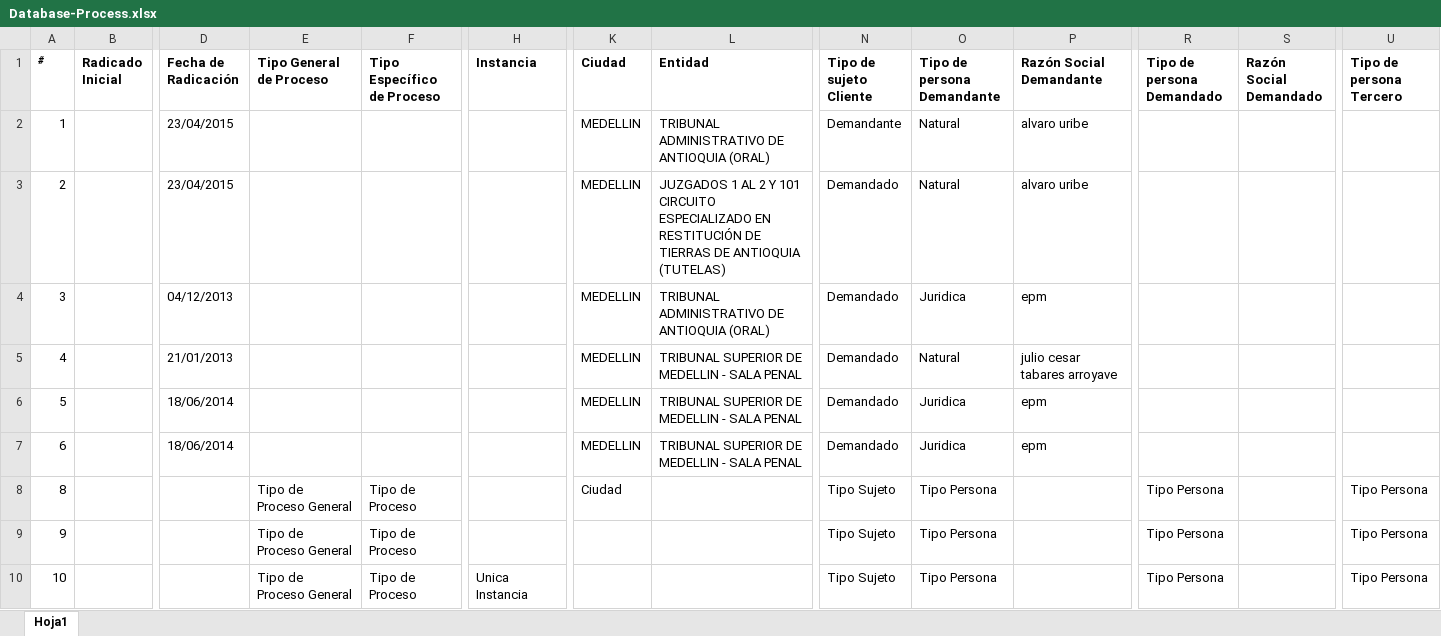
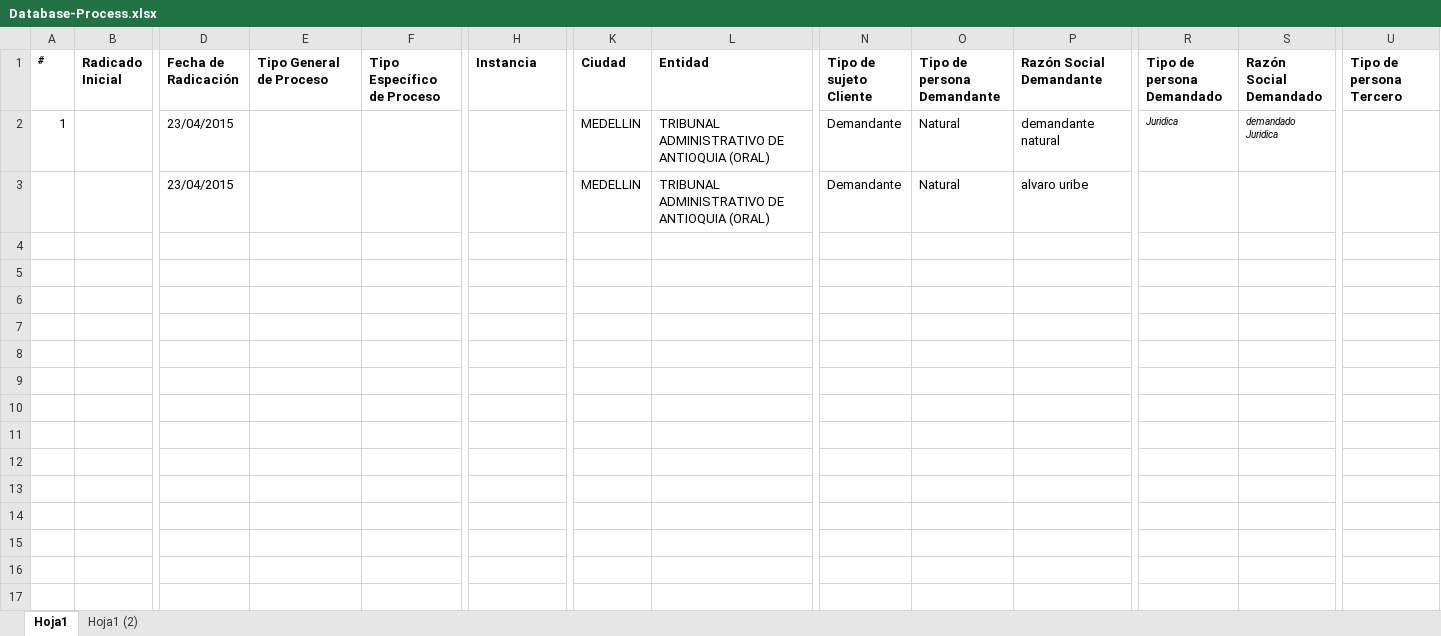
Before and after one commit to CesarTabares/Cinco-Project, an Excel workbook: Database-Process.xlsx, sheet Hoja1, drawn as a sheet; only a part is shown, gaps mark what is left out; values as stored, in another font and other column widths than the file's, no borders; rows hold the shown columns only; the diff names each change by its address in the sheet, - before the commit and + after, or states it on an @@ line.

```diff
--- a/Database-Process.xlsx (sheet Hoja1)
+++ b/Database-Process.xlsx (sheet Hoja1)
+sheet tab: Hoja1 (2)
-P2 (Razón Social Demandante): alvaro uribe
+P2 (Razón Social Demandante): demandante natural
-R2 (Tipo de persona Demandado): (empty)
+R2 (Tipo de persona Demandado): Juridica
-S2 (Razón Social Demandado): (empty)
+S2 (Razón Social Demandado): demandado Juridica
-A3 (#): 2
+A3 (#): (empty)
-L3 (Entidad): JUZGADOS 1 AL 2 Y 101 CIRCUITO ESPECIALIZADO EN RESTITUCIÓN DE TIERRAS DE ANTIOQUIA (TUTELAS)
+L3 (Entidad): TRIBUNAL ADMINISTRATIVO DE ANTIOQUIA (ORAL)
-N3 (Tipo de sujeto Cliente): Demandado
+N3 (Tipo de sujeto Cliente): Demandante
-row 4: 3 |  | 04/12/2013 |  |  |  | MEDELLIN | TRIBUNAL ADMINISTRATIVO DE ANTIOQUIA (ORAL) | Demandado | Juridica | epm
-row 5: 4 |  | 21/01/2013 |  |  |  | MEDELLIN | TRIBUNAL SUPERIOR DE MEDELLIN - SALA PENAL | Demandado | Natural | julio cesar tabares arroyave
-row 6: 5 |  | 18/06/2014 |  |  |  | MEDELLIN | TRIBUNAL SUPERIOR DE MEDELLIN - SALA PENAL | Demandado | Juridica | epm
-row 7: 6 |  | 18/06/2014 |  |  |  | MEDELLIN | TRIBUNAL SUPERIOR DE MEDELLIN - SALA PENAL | Demandado | Juridica | epm
-row 8: 8 |  |  | Tipo de Proceso General | Tipo de Proceso |  | Ciudad |  | Tipo Sujeto | Tipo Persona |  | Tipo Persona |  | Tipo Persona
-row 9: 9 |  |  | Tipo de Proceso General | Tipo de Proceso |  |  |  | Tipo Sujeto | Tipo Persona |  | Tipo Persona |  | Tipo Persona
-row 10: 10 |  |  | Tipo de Proceso General | Tipo de Proceso | Unica Instancia |  |  | Tipo Sujeto | Tipo Persona |  | Tipo Persona |  | Tipo Persona
```
Also changed, not shown: Lists.xlsx, Procesos/05001233300020150082700.xlsx, 5 other files.
